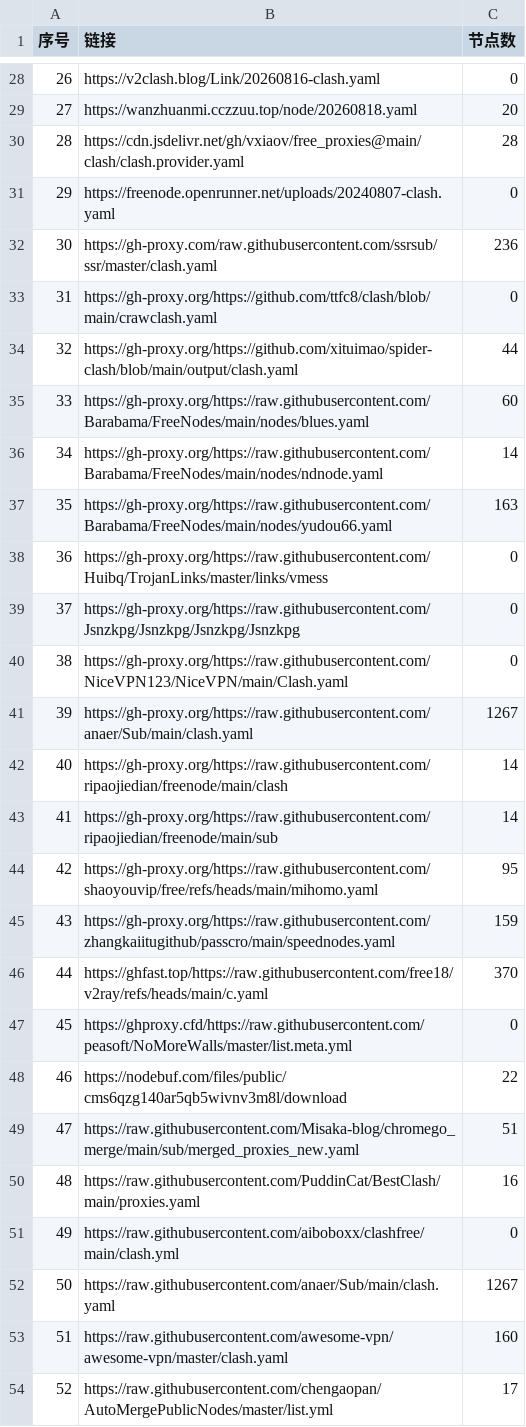
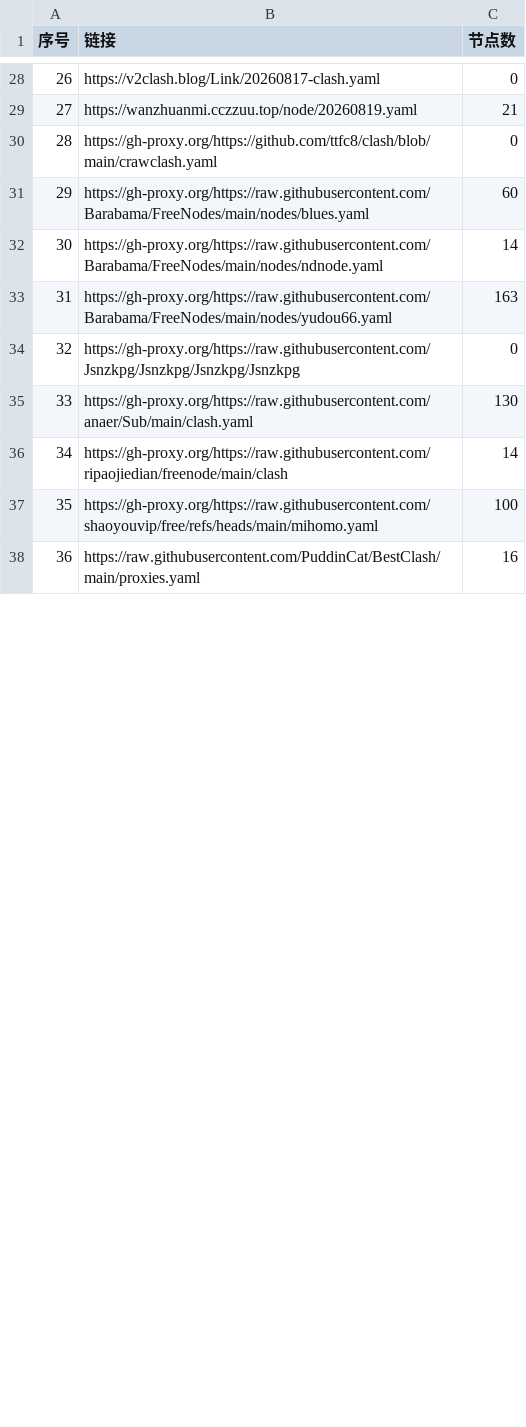
Before and after one commit to softttfc/clashcode, a CSV file: list_result.csv, drawn as a sheet; only a part is shown, gaps mark what is left out; removed rows and columns are numbered as before the commit, all else as after; the diff covers the shown part only; the diff names each change by its address in the sheet, - before the commit and + after, or states it on an @@ line.

```diff
--- a/list_result.csv
+++ b/list_result.csv
-B28 (链接): https://v2clash.blog/Link/20260816-clash.yaml
+B28 (链接): https://v2clash.blog/Link/20260817-clash.yaml
-row 29: 27 | https://wanzhuanmi.cczzuu.top/node/20260818.yaml | 20
-row 30: 28 | https://cdn.jsdelivr.net/gh/vxiaov/free_proxies@main/clash/clash.provider.yaml | 28
-row 31: 29 | https://freenode.openrunner.net/uploads/20240807-clash.yaml | 0
-row 32: 30 | https://gh-proxy.com/raw.githubusercontent.com/ssrsub/ssr/master/clash.yaml | 236
+row 29: 27 | https://wanzhuanmi.cczzuu.top/node/20260819.yaml | 21
@@ column A (序号) renumbered between rows 30 and 39 @@
-row 34: 32 | https://gh-proxy.org/https://github.com/xituimao/spider-clash/blob/main/output/clash.yaml | 44
-row 38: 36 | https://gh-proxy.org/https://raw.githubusercontent.com/Huibq/TrojanLinks/master/links/vmess | 0
-row 40: 38 | https://gh-proxy.org/https://raw.githubusercontent.com/NiceVPN123/NiceVPN/main/Clash.yaml | 0
-C35 (节点数): 1267
+C35 (节点数): 130
-row 43: 41 | https://gh-proxy.org/https://raw.githubusercontent.com/ripaojiedian/freenode/main/sub | 14
-C37 (节点数): 95
+C37 (节点数): 100
-row 45: 43 | https://gh-proxy.org/https://raw.githubusercontent.com/zhangkaiitugithub/passcro/main/speednodes.yaml | 159
-row 46: 44 | https://ghfast.top/https://raw.githubusercontent.com/free18/v2ray/refs/heads/main/c.yaml | 370
-row 47: 45 | https://ghproxy.cfd/https://raw.githubusercontent.com/peasoft/NoMoreWalls/master/list.meta.yml | 0
-row 48: 46 | https://nodebuf.com/files/public/cms6qzg140ar5qb5wivnv3m8l/download | 22
-row 49: 47 | https://raw.githubusercontent.com/Misaka-blog/chromego_merge/main/sub/merged_proxies_new.yaml | 51
-row 51: 49 | https://raw.githubusercontent.com/aiboboxx/clashfree/main/clash.yml | 0
-row 52: 50 | https://raw.githubusercontent.com/anaer/Sub/main/clash.yaml | 1267
-row 53: 51 | https://raw.githubusercontent.com/awesome-vpn/awesome-vpn/master/clash.yaml | 160
-row 54: 52 | https://raw.githubusercontent.com/chengaopan/AutoMergePublicNodes/master/list.yml | 17
```
Also changed, not shown: 7 added rows, 21 removed rows and 20 edited cells elsewhere in this file, 40 other files.
